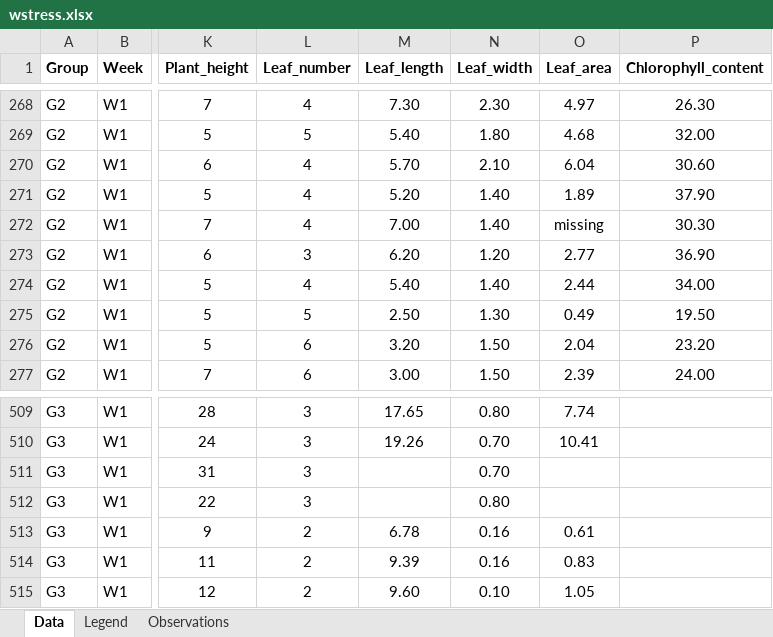
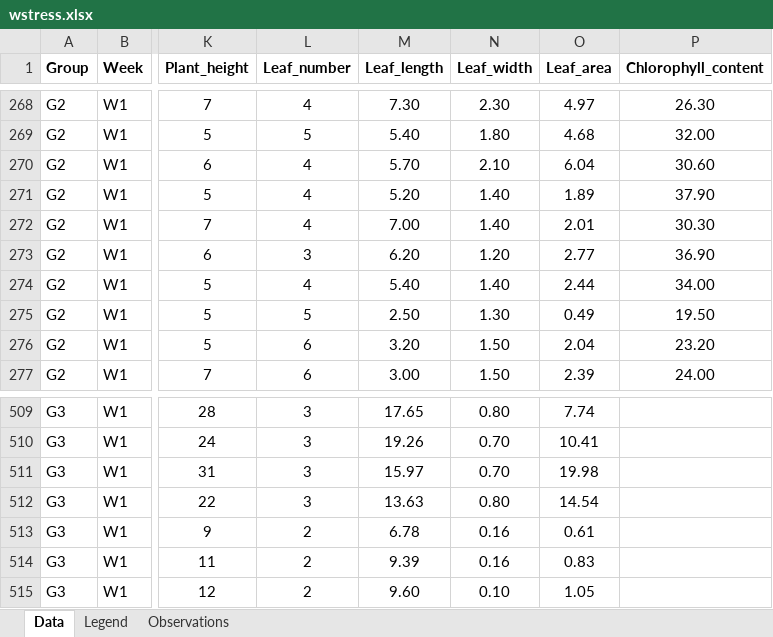
Before and after one commit to mirkka-puente/Project, an Excel workbook: data/wstress.xlsx, sheet Data, drawn as a sheet; only a part is shown, gaps mark what is left out; values as stored, in another font and other column widths than the file's, no borders; charts and pictures not drawn; the diff names each change by its address in the sheet, - before the commit and + after, or states it on an @@ line.

```diff
--- a/data/wstress.xlsx (sheet Data)
+++ b/data/wstress.xlsx (sheet Data)
-O272 (Leaf_area): missing
+O272 (Leaf_area): 2.01
-M511 (Leaf_length): (empty)
+M511 (Leaf_length): 15.97
-O511 (Leaf_area): (empty)
+O511 (Leaf_area): 19.98
-M512 (Leaf_length): (empty)
+M512 (Leaf_length): 13.63
-O512 (Leaf_area): (empty)
+O512 (Leaf_area): 14.54
```
Also changed, not shown: 1 other file.
